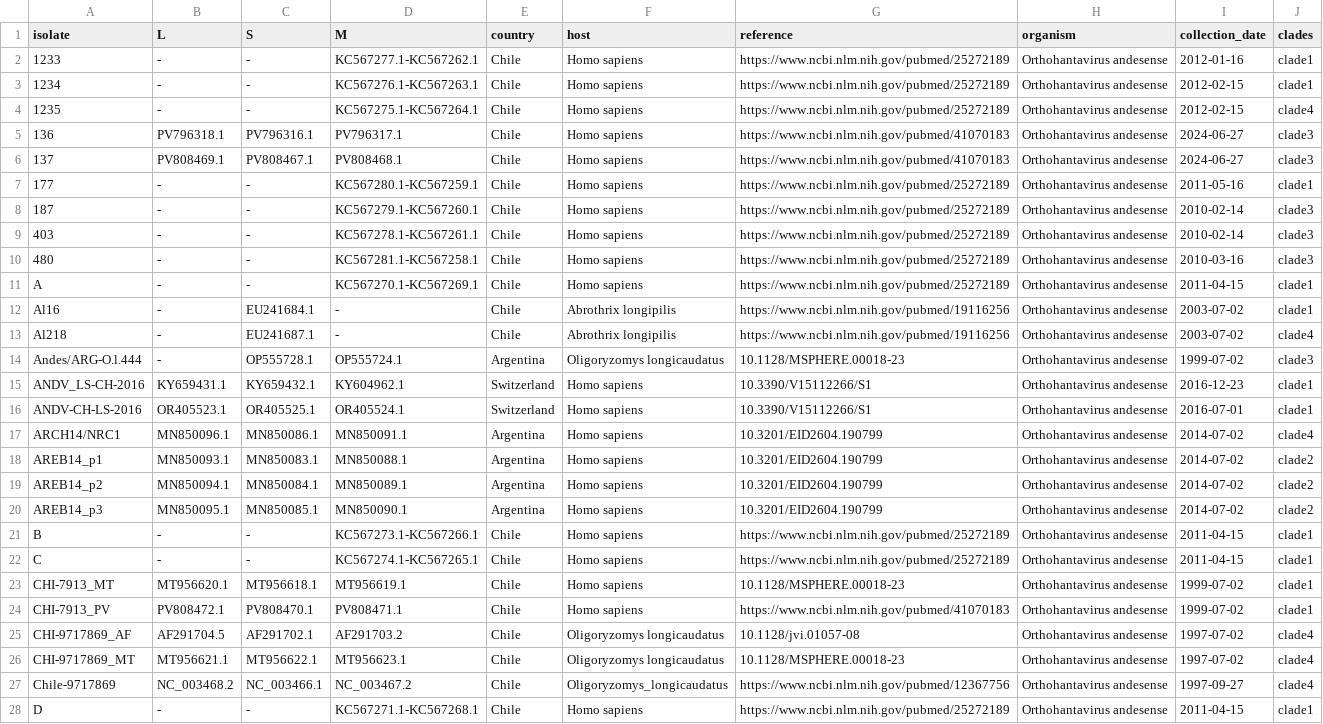
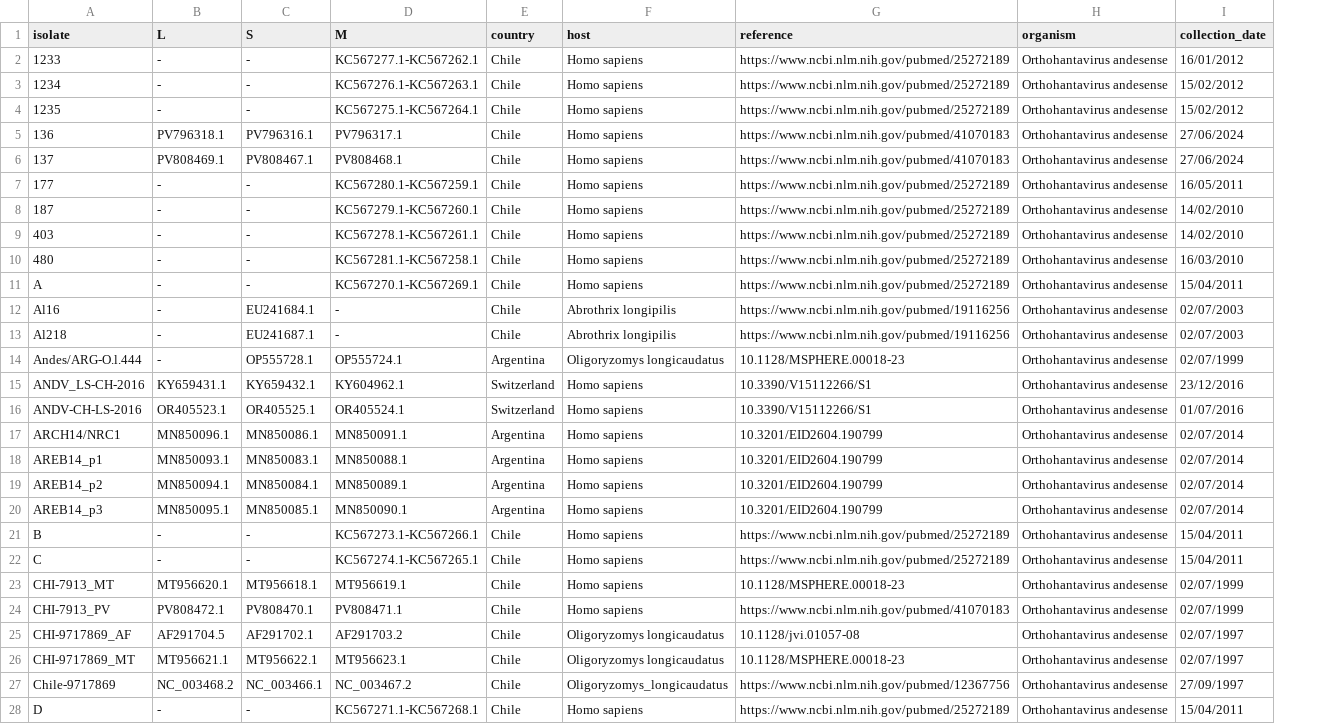
Before and after one commit to spyros-lytras/hantavirus_molevo, a TSV file: metadata/2026-06-04_metadata_ANDV_L-S-M_matched.BEAST.tsv, drawn as a sheet; only a part is shown; the diff covers the shown part only; the diff names each change by its address in the sheet, - before the commit and + after, or states it on an @@ line.

Commit message:
Removed clades column

```diff
--- a/metadata/2026-06-04_metadata_ANDV_L-S-M_matched.BEAST.tsv
+++ b/metadata/2026-06-04_metadata_ANDV_L-S-M_matched.BEAST.tsv
-column J (clades), rows 2-28: clade1 | clade1 | clade4 | clade3 | clade3 | clade1 | clade3 | clade3 | clade3 | clade1 | clade1 | clade4 | clade3 | clade1 | clade1 | clade4 | clade2 | clade2 | clade2 | clade1 | clade1 | clade1 | clade1 | clade4 | clade4 | clade4 | clade1
-I2 (collection_date): 2012-01-16
+I2 (collection_date): 16/01/2012
-I3:I4 (collection_date): 2012-02-15
+I3:I4 (collection_date): 15/02/2012
-I5:I6 (collection_date): 2024-06-27
+I5:I6 (collection_date): 27/06/2024
-I7 (collection_date): 2011-05-16
+I7 (collection_date): 16/05/2011
-I8:I9 (collection_date): 2010-02-14
+I8:I9 (collection_date): 14/02/2010
-I10 (collection_date): 2010-03-16
+I10 (collection_date): 16/03/2010
-I11 (collection_date): 2011-04-15
+I11 (collection_date): 15/04/2011
-I12:I13 (collection_date): 2003-07-02
+I12:I13 (collection_date): 02/07/2003
-I14 (collection_date): 1999-07-02
+I14 (collection_date): 02/07/1999
-I15 (collection_date): 2016-12-23
+I15 (collection_date): 23/12/2016
-I16 (collection_date): 2016-07-01
+I16 (collection_date): 01/07/2016
-I17:I20 (collection_date): 2014-07-02
+I17:I20 (collection_date): 02/07/2014
-I21:I22 (collection_date): 2011-04-15
+I21:I22 (collection_date): 15/04/2011
-I23:I24 (collection_date): 1999-07-02
+I23:I24 (collection_date): 02/07/1999
-I25:I26 (collection_date): 1997-07-02
+I25:I26 (collection_date): 02/07/1997
-I27 (collection_date): 1997-09-27
+I27 (collection_date): 27/09/1997
-I28 (collection_date): 2011-04-15
+I28 (collection_date): 15/04/2011
```
Also changed, not shown: 60 edited cells elsewhere in this file.
